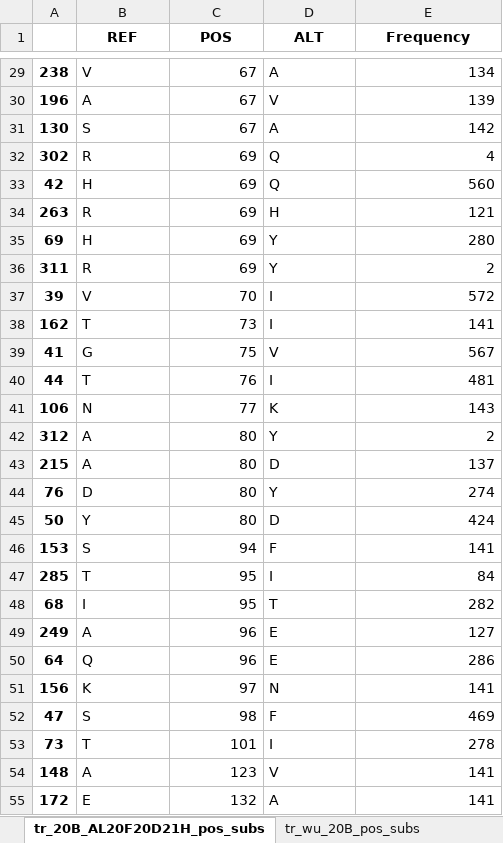
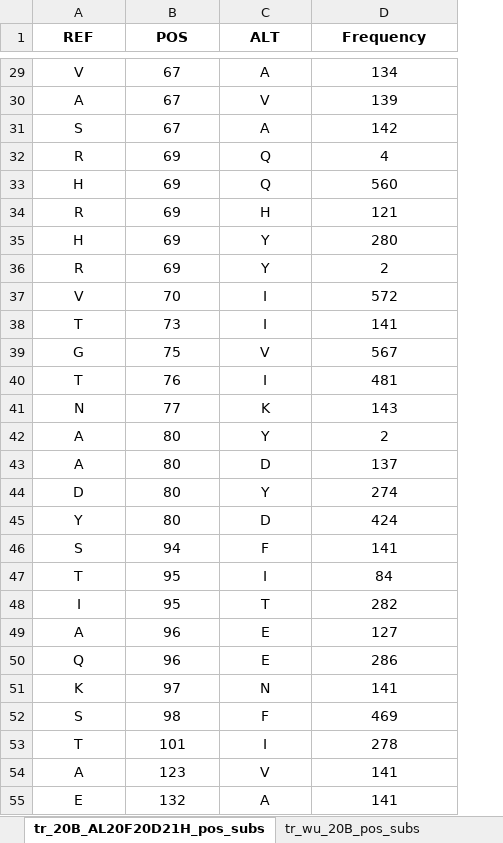
Before and after one commit to anuprulez/clade_prediction, an Excel workbook: result_tabular_files/1273/compiled_excel_20B_AL20F20D21H.xlsx, sheet tr_20B_AL20F20D21H_pos_subs, drawn as a sheet; only a part is shown, gaps mark what is left out; values as stored, in another font and other column widths than the file's, no borders; removed rows and columns are numbered as before the commit, all else as after; the diff covers the shown part only; the diff names each change by its address in the sheet, - before the commit and + after, or states it on an @@ line.

```diff
--- a/result_tabular_files/1273/compiled_excel_20B_AL20F20D21H.xlsx (sheet tr_20B_AL20F20D21H_pos_subs)
+++ b/result_tabular_files/1273/compiled_excel_20B_AL20F20D21H.xlsx (sheet tr_20B_AL20F20D21H_pos_subs)
-column A, rows 29-55: 238 | 196 | 130 | 302 | 42 | 263 | 69 | 311 | 39 | 162 | 41 | 44 | 106 | 312 | 215 | 76 | 50 | 153 | 285 | 68 | 249 | 64 | 156 | 47 | 73 | 148 | 172
-A29:A55 alignment: left
+A29:A55 alignment: center
-B29:B55 alignment: right
+B29:B55 alignment: center
-C29:C55 alignment: left
+C29:C55 alignment: center
-D29:D55 alignment: right
+D29:D55 alignment: center
```
Also changed, not shown: cell formats elsewhere in this sheet, sheet gen_20B_gen_pos_subs, sheet gen_wu_20B_pos_subs, sheet tr_wu_20B_pos_subs, sheet tr_wu_AL20F20D21H_pos_subs, sheet gen_wu_AL20F20D21H_gen_pos_subs, sheet Description, other sheet tabs, result_tabular_files/1273/compiled_excel_20A_20B.xlsx.
